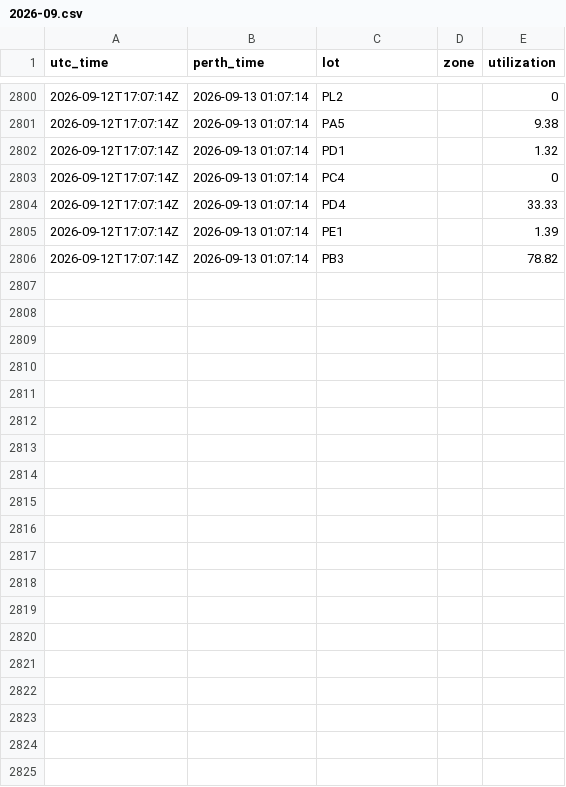
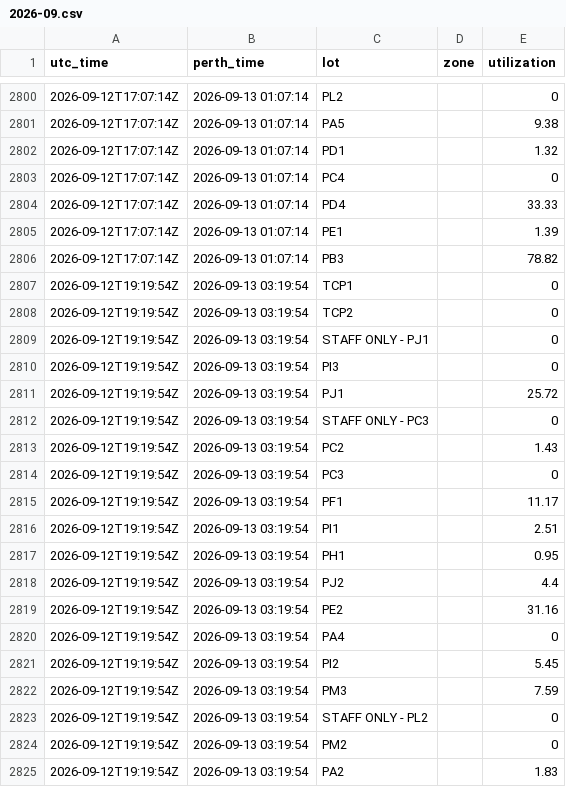
Before and after one commit to MichaelOvens/curtin-parking-data, a CSV file: data/2026-09.csv, drawn as a sheet; only a part is shown, gaps mark what is left out; the diff covers the shown part only.

```diff
--- a/data/2026-09.csv
+++ b/data/2026-09.csv
@@ -2806 +2806,20 @@ utc_time,perth_time,lot,zone,utilization
 2026-09-12T17:07:14Z,2026-09-13 01:07:14,PB3,,78.82
+2026-09-12T19:19:54Z,2026-09-13 03:19:54,TCP1,,0
+2026-09-12T19:19:54Z,2026-09-13 03:19:54,TCP2,,0
+2026-09-12T19:19:54Z,2026-09-13 03:19:54,STAFF ONLY - PJ1,,0
+2026-09-12T19:19:54Z,2026-09-13 03:19:54,PI3,,0
+2026-09-12T19:19:54Z,2026-09-13 03:19:54,PJ1,,25.72
+2026-09-12T19:19:54Z,2026-09-13 03:19:54,STAFF ONLY - PC3,,0
+2026-09-12T19:19:54Z,2026-09-13 03:19:54,PC2,,1.43
+2026-09-12T19:19:54Z,2026-09-13 03:19:54,PC3,,0
+2026-09-12T19:19:54Z,2026-09-13 03:19:54,PF1,,11.17
+2026-09-12T19:19:54Z,2026-09-13 03:19:54,PI1,,2.51
+2026-09-12T19:19:54Z,2026-09-13 03:19:54,PH1,,0.95
+2026-09-12T19:19:54Z,2026-09-13 03:19:54,PJ2,,4.4
+2026-09-12T19:19:54Z,2026-09-13 03:19:54,PE2,,31.16
+2026-09-12T19:19:54Z,2026-09-13 03:19:54,PA4,,0
+2026-09-12T19:19:54Z,2026-09-13 03:19:54,PI2,,5.45
+2026-09-12T19:19:54Z,2026-09-13 03:19:54,PM3,,7.59
+2026-09-12T19:19:54Z,2026-09-13 03:19:54,STAFF ONLY - PL2,,0
+2026-09-12T19:19:54Z,2026-09-13 03:19:54,PM2,,0
+2026-09-12T19:19:54Z,2026-09-13 03:19:54,PA2,,1.83
```
Also changed, not shown: 14 added rows elsewhere in this file.
